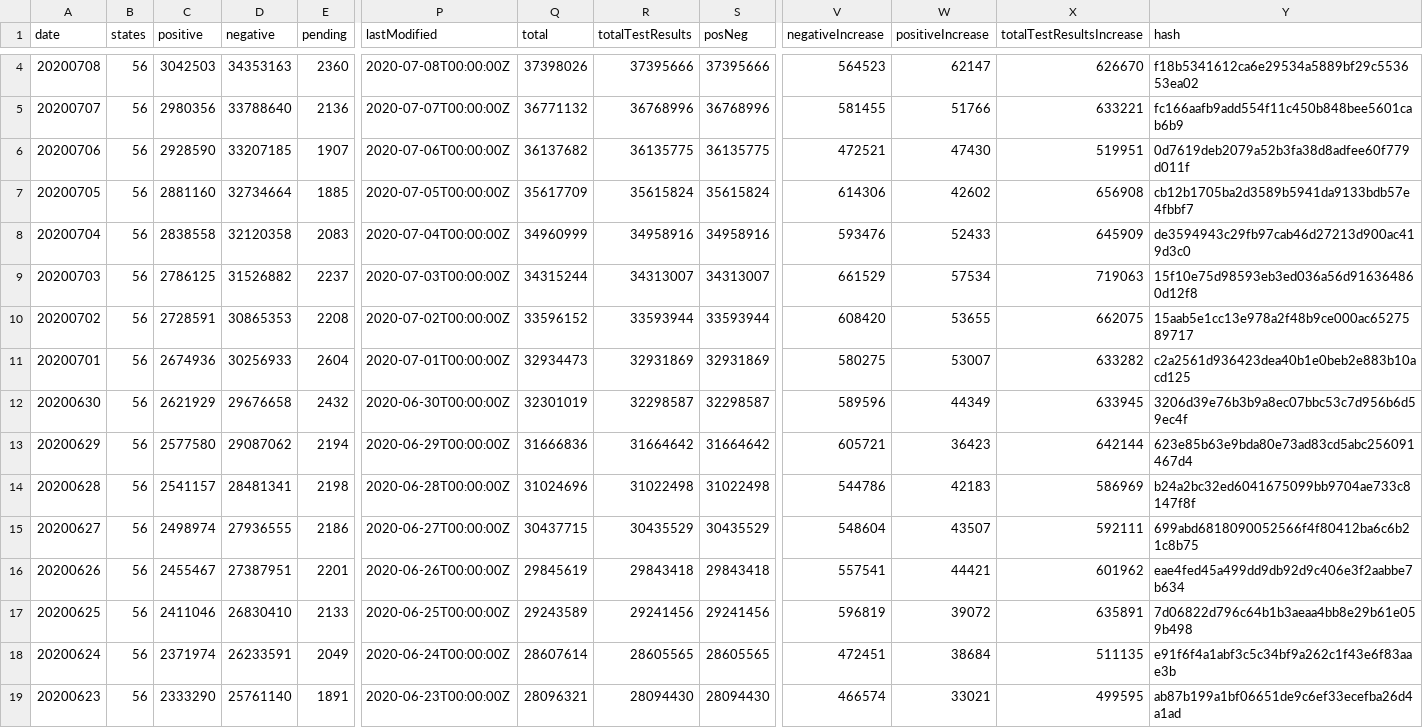
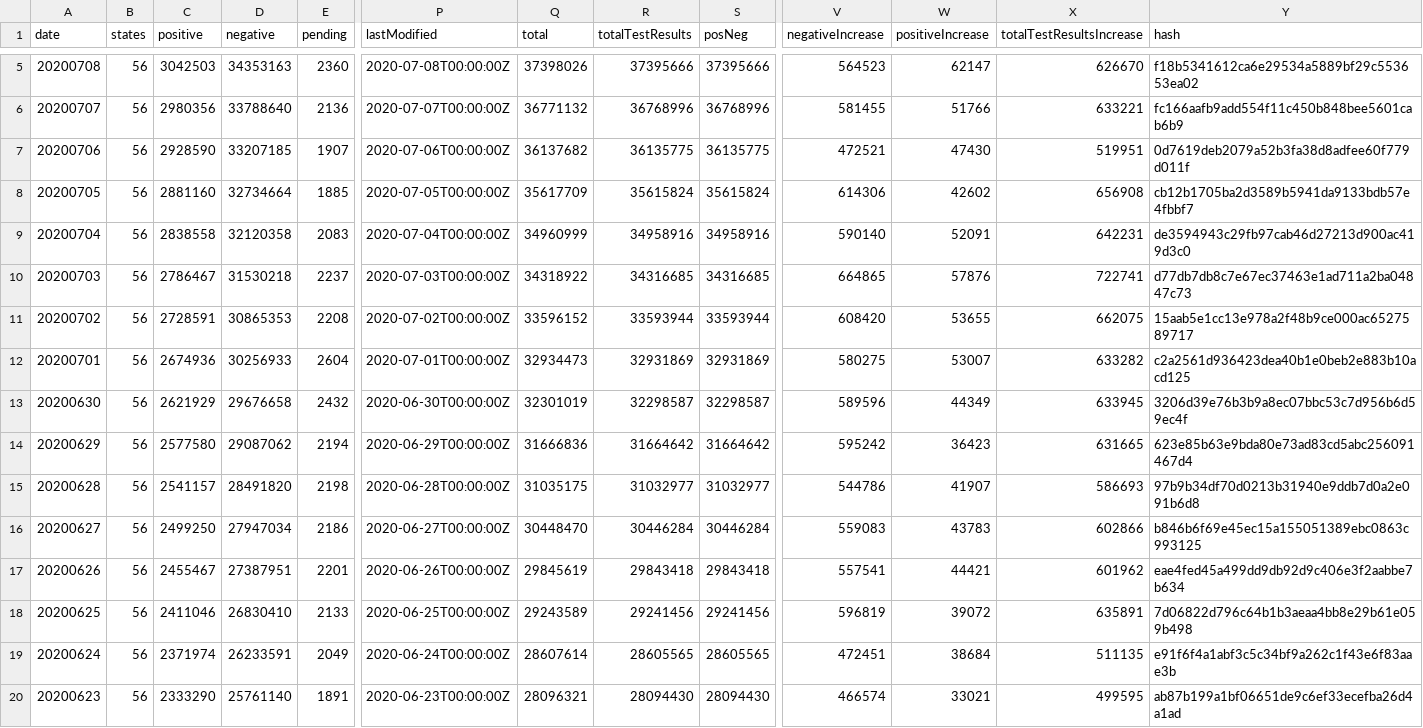
Before and after one commit to danap/ajqvue-covid19-tracking-db, a CSV file: data/us-daily/us-daily.csv, drawn as a sheet; only a part is shown, gaps mark what is left out; addresses are those after the commit; the diff covers the shown part only; the diff names each change by its address in the sheet, - before the commit and + after, or states it on an @@ line.

```diff
--- a/data/us-daily/us-daily.csv
+++ b/data/us-daily/us-daily.csv
-V9 (negativeIncrease): 593476
+V9 (negativeIncrease): 590140
-W9 (positiveIncrease): 52433
+W9 (positiveIncrease): 52091
-X9 (totalTestResultsIncrease): 645909
+X9 (totalTestResultsIncrease): 642231
-C10 (positive): 2786125
+C10 (positive): 2786467
-D10 (negative): 31526882
+D10 (negative): 31530218
-Q10 (total): 34315244
+Q10 (total): 34318922
-R10 (totalTestResults): 34313007
+R10 (totalTestResults): 34316685
-S10 (posNeg): 34313007
+S10 (posNeg): 34316685
-V10 (negativeIncrease): 661529
+V10 (negativeIncrease): 664865
-W10 (positiveIncrease): 57534
+W10 (positiveIncrease): 57876
-X10 (totalTestResultsIncrease): 719063
+X10 (totalTestResultsIncrease): 722741
-Y10 (hash): 15f10e75d98593eb3ed036a56d916364860d12f8
+Y10 (hash): d77db7db8c7e67ec37463e1ad711a2ba04847c73
-V14 (negativeIncrease): 605721
+V14 (negativeIncrease): 595242
-X14 (totalTestResultsIncrease): 642144
+X14 (totalTestResultsIncrease): 631665
-D15 (negative): 28481341
+D15 (negative): 28491820
-Q15 (total): 31024696
+Q15 (total): 31035175
-R15 (totalTestResults): 31022498
+R15 (totalTestResults): 31032977
-S15 (posNeg): 31022498
+S15 (posNeg): 31032977
-W15 (positiveIncrease): 42183
+W15 (positiveIncrease): 41907
-X15 (totalTestResultsIncrease): 586969
+X15 (totalTestResultsIncrease): 586693
-Y15 (hash): b24a2bc32ed6041675099bb9704ae733c8147f8f
+Y15 (hash): 97b9b34df70d0213b31940e9ddb7d0a2e091b6d8
-C16 (positive): 2498974
+C16 (positive): 2499250
-D16 (negative): 27936555
+D16 (negative): 27947034
-Q16 (total): 30437715
+Q16 (total): 30448470
-R16 (totalTestResults): 30435529
+R16 (totalTestResults): 30446284
-S16 (posNeg): 30435529
+S16 (posNeg): 30446284
-V16 (negativeIncrease): 548604
+V16 (negativeIncrease): 559083
-W16 (positiveIncrease): 43507
+W16 (positiveIncrease): 43783
-X16 (totalTestResultsIncrease): 592111
+X16 (totalTestResultsIncrease): 602866
-Y16 (hash): 699abd6818090052566f4f80412ba6c6b21c8b75
+Y16 (hash): b846b6f69e45ec15a155051389ebc0863c993125
```
Also changed, not shown: 1 added row and 49 edited cells elsewhere in this file, data/states-daily/states-daily-01.csv, data/us-daily/us-daily-01.csv, 2 other files.
